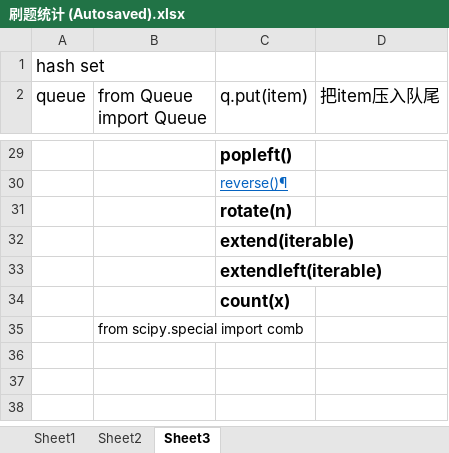
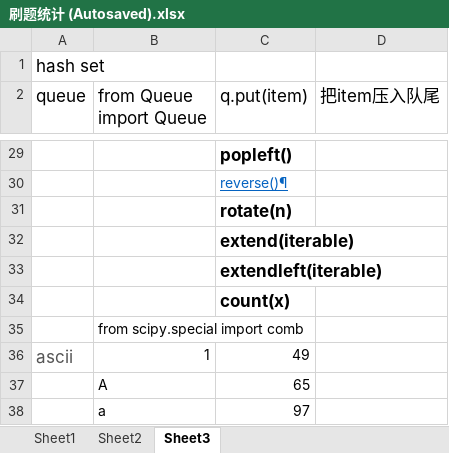
Before and after one commit to dundunmao/lint_leet, an Excel workbook: mycode/刷题统计 (Autosaved).xlsx, sheet Sheet3, drawn as a sheet; only a part is shown, gaps mark what is left out; values as stored, in another font and other column widths than the file's, no borders; the diff names each change by its address in the sheet, - before the commit and + after, or states it on an @@ line.

```diff
--- a/mycode/刷题统计 (Autosaved).xlsx (sheet Sheet3)
+++ b/mycode/刷题统计 (Autosaved).xlsx (sheet Sheet3)
+row 36: ascii | 1 | 49
+row 37:  | A | 65
+row 38:  | a | 97
```
Also changed, not shown: 6 other files.
